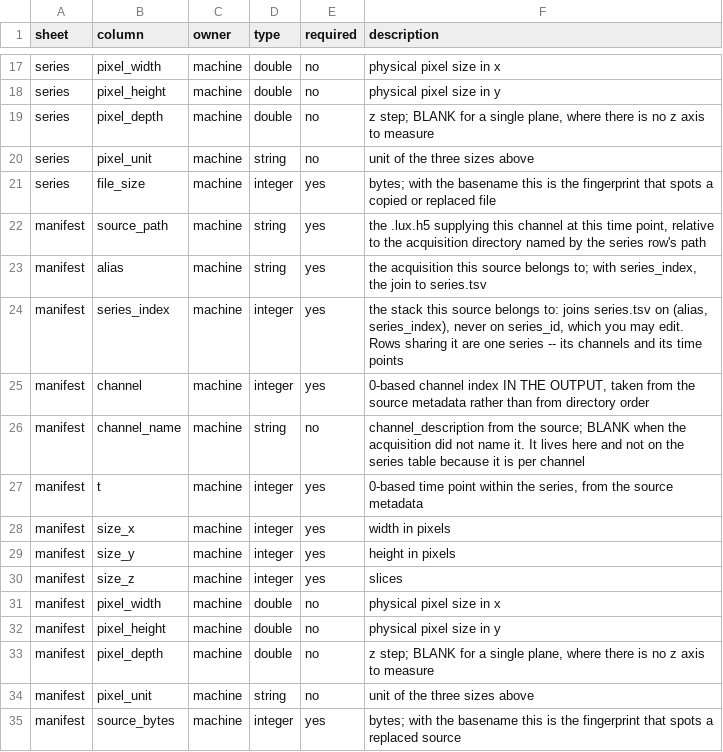
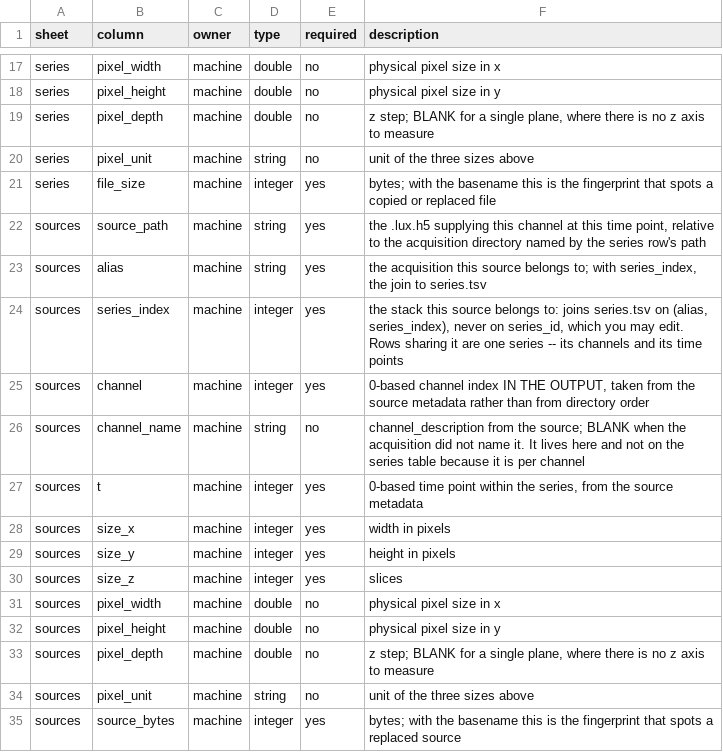
Before and after one commit to TotipotencyLab/embryo_IF_analyzer, a TSV file: schema/sheet_columns.tsv, drawn as a sheet; only a part is shown, gaps mark what is left out.

```diff
--- a/schema/sheet_columns.tsv
+++ b/schema/sheet_columns.tsv
@@ -21,15 +21,15 @@ series	pixel_unit	machine	string	no	unit of the three sizes above
 series	file_size	machine	integer	yes	bytes; with the basename this is the fingerprint that spots a copied or replaced file
-manifest	source_path	machine	string	yes	the .lux.h5 supplying this channel at this time point, relative to the acquisition directory named by the series row's path
-manifest	alias	machine	string	yes	the acquisition this source belongs to; with series_index, the join to series.tsv
-manifest	series_index	machine	integer	yes	the stack this source belongs to: joins series.tsv on (alias, series_index), never on series_id, which you may edit. Rows sharing it are one series -- its channels and its time points
-manifest	channel	machine	integer	yes	0-based channel index IN THE OUTPUT, taken from the source metadata rather than from directory order
-manifest	channel_name	machine	string	no	channel_description from the source; BLANK when the acquisition did not name it. It lives here and not on the series table because it is per channel
-manifest	t	machine	integer	yes	0-based time point within the series, from the source metadata
-manifest	size_x	machine	integer	yes	width in pixels
-manifest	size_y	machine	integer	yes	height in pixels
-manifest	size_z	machine	integer	yes	slices
-manifest	pixel_width	machine	double	no	physical pixel size in x
-manifest	pixel_height	machine	double	no	physical pixel size in y
-manifest	pixel_depth	machine	double	no	z step; BLANK for a single plane, where there is no z axis to measure
-manifest	pixel_unit	machine	string	no	unit of the three sizes above
-manifest	source_bytes	machine	integer	yes	bytes; with the basename this is the fingerprint that spots a replaced source
+sources	source_path	machine	string	yes	the .lux.h5 supplying this channel at this time point, relative to the acquisition directory named by the series row's path
+sources	alias	machine	string	yes	the acquisition this source belongs to; with series_index, the join to series.tsv
+sources	series_index	machine	integer	yes	the stack this source belongs to: joins series.tsv on (alias, series_index), never on series_id, which you may edit. Rows sharing it are one series -- its channels and its time points
+sources	channel	machine	integer	yes	0-based channel index IN THE OUTPUT, taken from the source metadata rather than from directory order
+sources	channel_name	machine	string	no	channel_description from the source; BLANK when the acquisition did not name it. It lives here and not on the series table because it is per channel
+sources	t	machine	integer	yes	0-based time point within the series, from the source metadata
+sources	size_x	machine	integer	yes	width in pixels
+sources	size_y	machine	integer	yes	height in pixels
+sources	size_z	machine	integer	yes	slices
+sources	pixel_width	machine	double	no	physical pixel size in x
+sources	pixel_height	machine	double	no	physical pixel size in y
+sources	pixel_depth	machine	double	no	z step; BLANK for a single plane, where there is no z axis to measure
+sources	pixel_unit	machine	string	no	unit of the three sizes above
+sources	source_bytes	machine	integer	yes	bytes; with the basename this is the fingerprint that spots a replaced source
```
Also changed, not shown: config/series_template.tsv, 30 other files.
